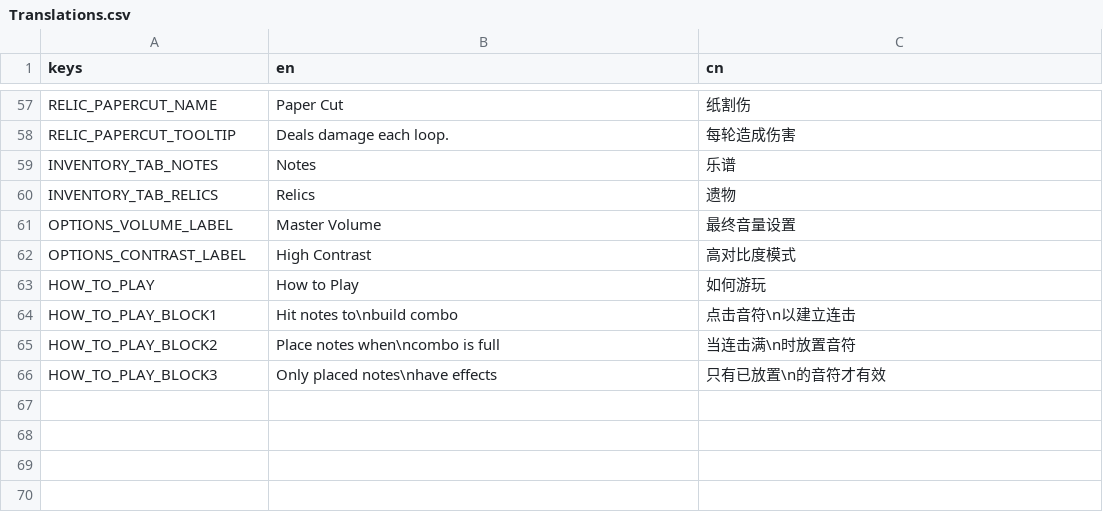
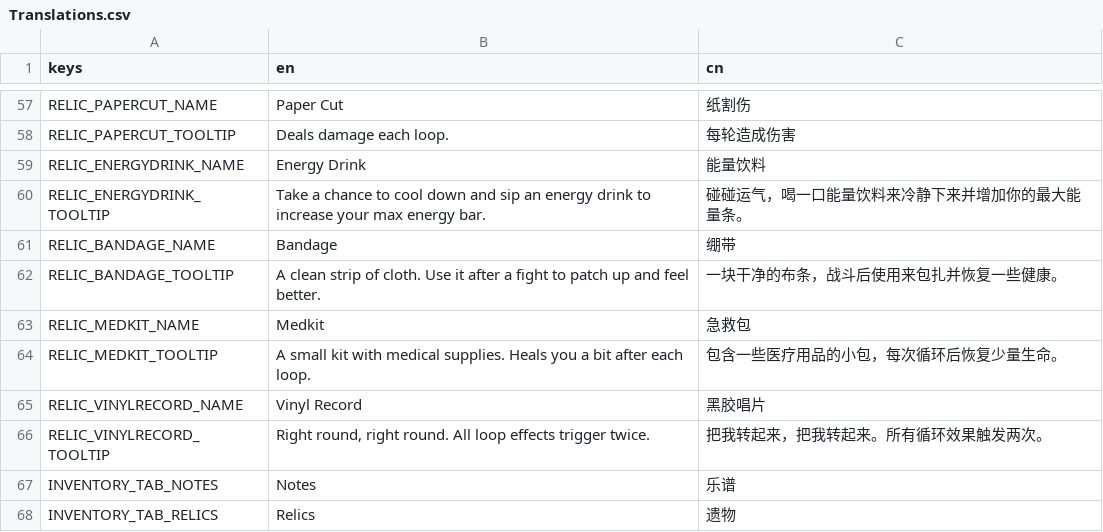
Before and after one commit to Project-Funk-Engine/ProjectFunkEngine, a CSV file: Globals/Translations/Translations.csv, drawn as a sheet; only a part is shown, gaps mark what is left out; the shorter side is filled out with more unchanged rows; the diff names each change by its address in the sheet, - before the commit and + after, or states it on an @@ line.

Commit message:
Updated to include Michael's relic
Added 4 new relics:
-Energy Drink: decreases max combo bar on pickup
- Bandage: heals player after each combat
- Medkit: heals player after each loop
- Vinyl record: all loop effects trigger twice (excluding vinyl record)

```diff
--- a/Globals/Translations/Translations.csv
+++ b/Globals/Translations/Translations.csv
+row 59: RELIC_ENERGYDRINK_NAME | Energy Drink | 能量饮料
+row 60: RELIC_ENERGYDRINK_TOOLTIP | Take a chance to cool down and sip an energy drink to increase your max energy bar. | 碰碰运气，喝一口能量饮料来冷静下来并增加你的最大能量条。
+row 61: RELIC_BANDAGE_NAME | Bandage | 绷带
+row 62: RELIC_BANDAGE_TOOLTIP | A clean strip of cloth. Use it after a fight to patch up and feel better. | 一块干净的布条，战斗后使用来包扎并恢复一些健康。
+row 63: RELIC_MEDKIT_NAME | Medkit | 急救包
+row 64: RELIC_MEDKIT_TOOLTIP | A small kit with medical supplies. Heals you a bit after each loop. | 包含一些医疗用品的小包，每次循环后恢复少量生命。
+row 65: RELIC_VINYLRECORD_NAME | Vinyl Record | 黑胶唱片
+row 66: RELIC_VINYLRECORD_TOOLTIP | Right round, right round. All loop effects trigger twice. | 把我转起来，把我转起来。所有循环效果触发两次。
```
Also changed, not shown: 13 other files.
